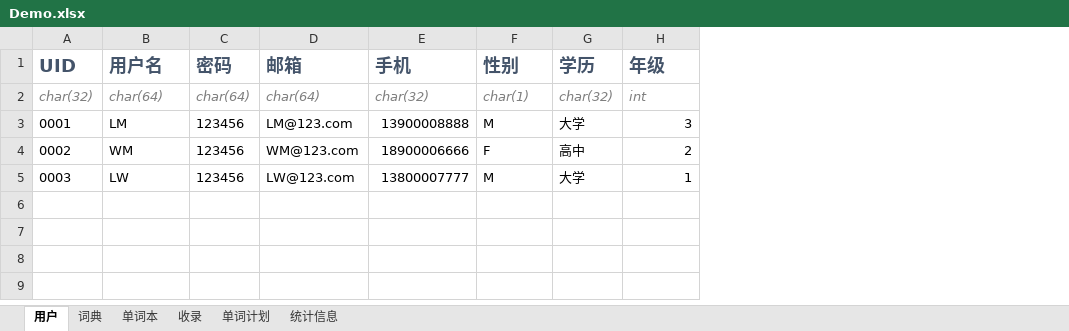
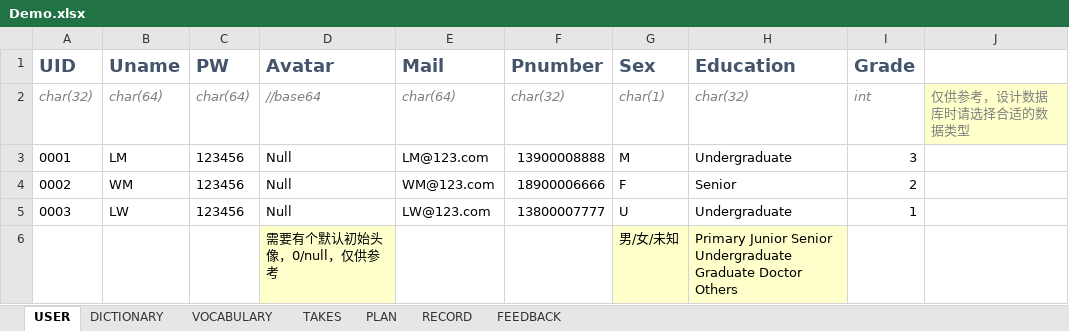
Before and after one commit to future-xy/Xianbei-Words-App, an Excel workbook: Demo.xlsx, sheet USER, drawn as a sheet; values as stored, in another font and other column widths than the file's, no borders; removed rows and columns are numbered as before the commit, all else as after; the diff names each change by its address in the sheet, - before the commit and + after, or states it on an @@ line.

```diff
--- a/Demo.xlsx (sheet USER)
+++ b/Demo.xlsx (sheet USER)
-sheet tab: 用户
+sheet tab: USER
-sheet tab: 词典
+sheet tab: DICTIONARY
-sheet tab: 单词本
+sheet tab: VOCABULARY
-sheet tab: 收录
+sheet tab: TAKES
-sheet tab: 单词计划
+sheet tab: PLAN
-sheet tab: 统计信息
+sheet tab: RECORD
+sheet tab: FEEDBACK
+column D (Avatar), rows 2-5: //base64 | Null | Null | Null
-column G (学历), rows 2-5: char(32) | 大学 | 高中 | 大学
+column H (Education), rows 2-5: char(32) | Undergraduate | Senior | Undergraduate
+column J, row 2: 仅供参考，设计数据库时请选择合适的数据类型
-B1: 用户名
+B1: Uname
-C1: 密码
+C1: PW
-E1: 邮箱
+E1: Mail
-F1: 手机
+F1: Pnumber
-G1: 性别
+G1: Sex
-I1: 年级
+I1: Grade
-G5 (Sex): M
+G5 (Sex): U
+row 6:  |  |  | 需要有个默认初始头像，0/null，仅供参考 |  |  | 男/女/未知 | Primary Junior Senior Undergraduate Graduate Doctor Others
```
Also changed, not shown: sheet DICTIONARY, sheet RECORD, sheet VOCABULARY, sheet PLAN, 1 other file.
